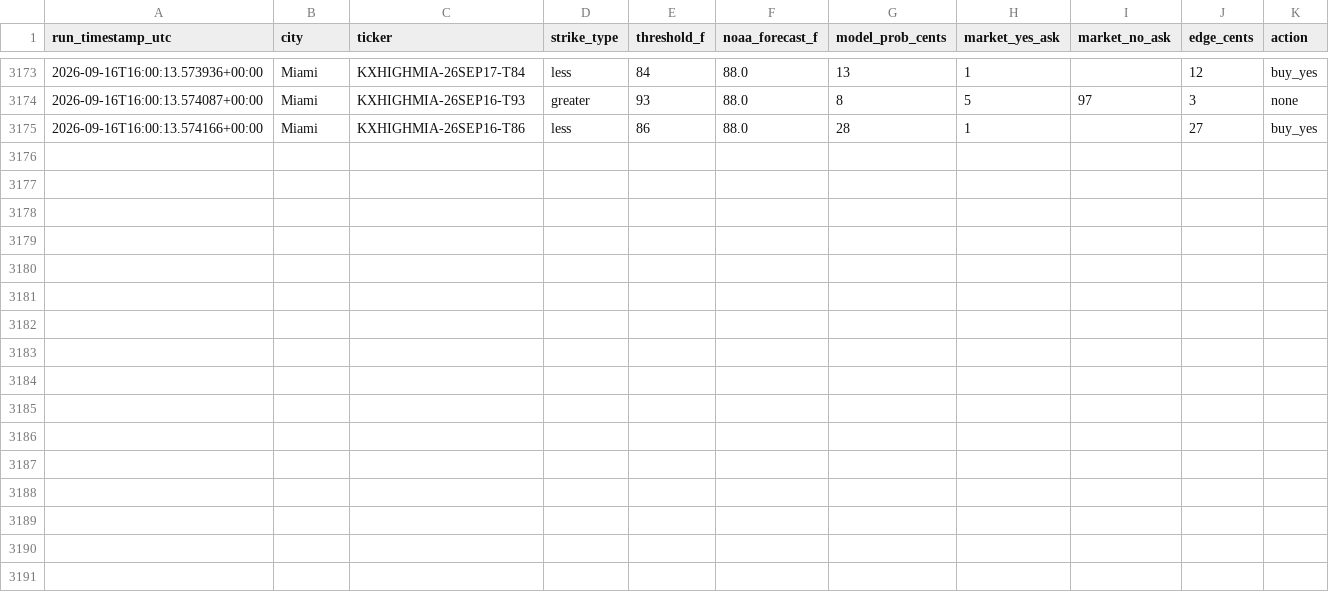
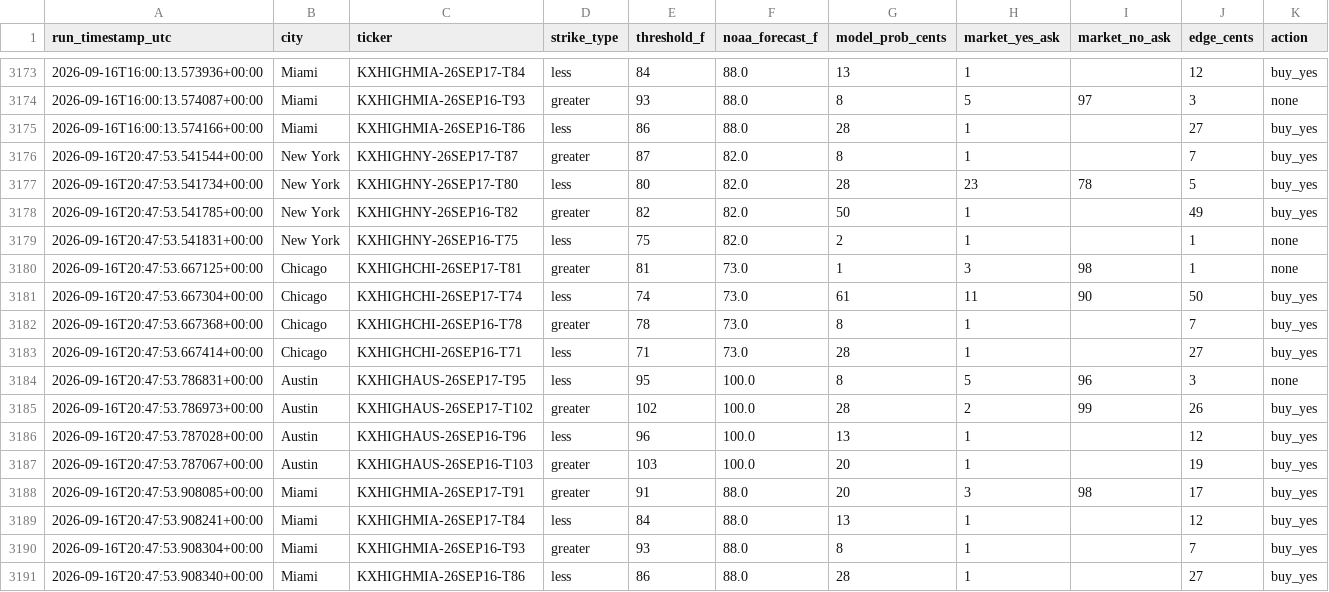
Before and after one commit to physmathu/Arbitone, a CSV file: logs/signals.csv, drawn as a sheet; only a part is shown, gaps mark what is left out; the diff names each change by its address in the sheet, - before the commit and + after, or states it on an @@ line.

Commit message:
Log signals: 2026-09-16 20:47 UTC

```diff
--- a/logs/signals.csv
+++ b/logs/signals.csv
+row 3176: 2026-09-16T20:47:53.541544+00:00 | New York | KXHIGHNY-26SEP17-T87 | greater | 87 | 82.0 | 8 | 1 |  | 7 | buy_yes
+row 3177: 2026-09-16T20:47:53.541734+00:00 | New York | KXHIGHNY-26SEP17-T80 | less | 80 | 82.0 | 28 | 23 | 78 | 5 | buy_yes
+row 3178: 2026-09-16T20:47:53.541785+00:00 | New York | KXHIGHNY-26SEP16-T82 | greater | 82 | 82.0 | 50 | 1 |  | 49 | buy_yes
+row 3179: 2026-09-16T20:47:53.541831+00:00 | New York | KXHIGHNY-26SEP16-T75 | less | 75 | 82.0 | 2 | 1 |  | 1 | none
+row 3180: 2026-09-16T20:47:53.667125+00:00 | Chicago | KXHIGHCHI-26SEP17-T81 | greater | 81 | 73.0 | 1 | 3 | 98 | 1 | none
+row 3181: 2026-09-16T20:47:53.667304+00:00 | Chicago | KXHIGHCHI-26SEP17-T74 | less | 74 | 73.0 | 61 | 11 | 90 | 50 | buy_yes
+row 3182: 2026-09-16T20:47:53.667368+00:00 | Chicago | KXHIGHCHI-26SEP16-T78 | greater | 78 | 73.0 | 8 | 1 |  | 7 | buy_yes
+row 3183: 2026-09-16T20:47:53.667414+00:00 | Chicago | KXHIGHCHI-26SEP16-T71 | less | 71 | 73.0 | 28 | 1 |  | 27 | buy_yes
+row 3184: 2026-09-16T20:47:53.786831+00:00 | Austin | KXHIGHAUS-26SEP17-T95 | less | 95 | 100.0 | 8 | 5 | 96 | 3 | none
+row 3185: 2026-09-16T20:47:53.786973+00:00 | Austin | KXHIGHAUS-26SEP17-T102 | greater | 102 | 100.0 | 28 | 2 | 99 | 26 | buy_yes
+row 3186: 2026-09-16T20:47:53.787028+00:00 | Austin | KXHIGHAUS-26SEP16-T96 | less | 96 | 100.0 | 13 | 1 |  | 12 | buy_yes
+row 3187: 2026-09-16T20:47:53.787067+00:00 | Austin | KXHIGHAUS-26SEP16-T103 | greater | 103 | 100.0 | 20 | 1 |  | 19 | buy_yes
+row 3188: 2026-09-16T20:47:53.908085+00:00 | Miami | KXHIGHMIA-26SEP17-T91 | greater | 91 | 88.0 | 20 | 3 | 98 | 17 | buy_yes
+row 3189: 2026-09-16T20:47:53.908241+00:00 | Miami | KXHIGHMIA-26SEP17-T84 | less | 84 | 88.0 | 13 | 1 |  | 12 | buy_yes
+row 3190: 2026-09-16T20:47:53.908304+00:00 | Miami | KXHIGHMIA-26SEP16-T93 | greater | 93 | 88.0 | 8 | 1 |  | 7 | buy_yes
+row 3191: 2026-09-16T20:47:53.908340+00:00 | Miami | KXHIGHMIA-26SEP16-T86 | less | 86 | 88.0 | 28 | 1 |  | 27 | buy_yes
```
